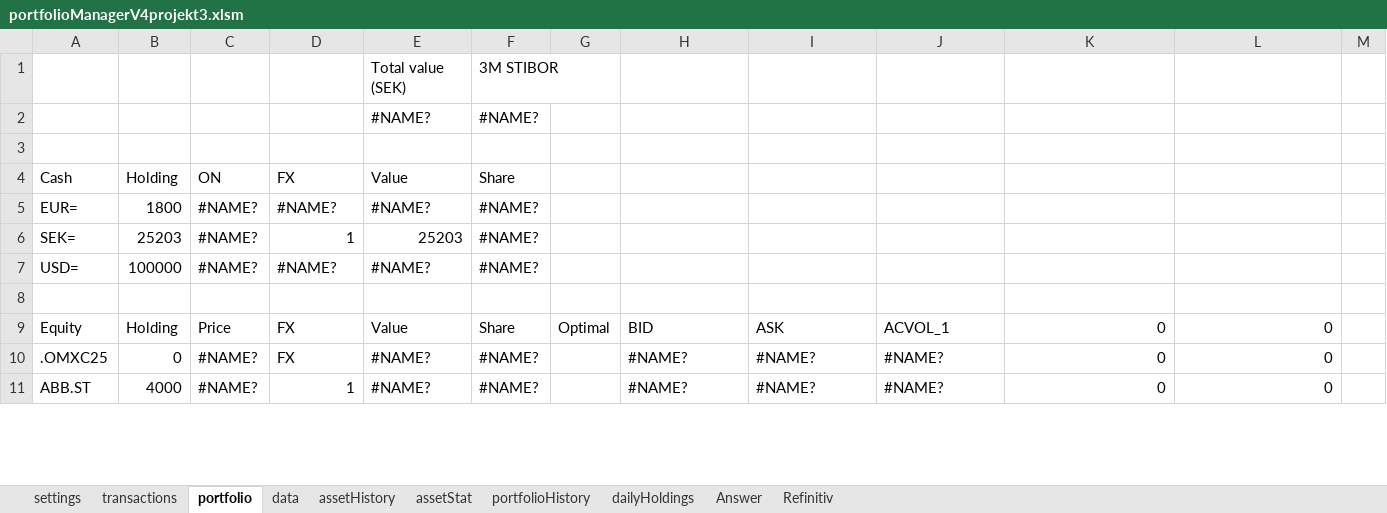
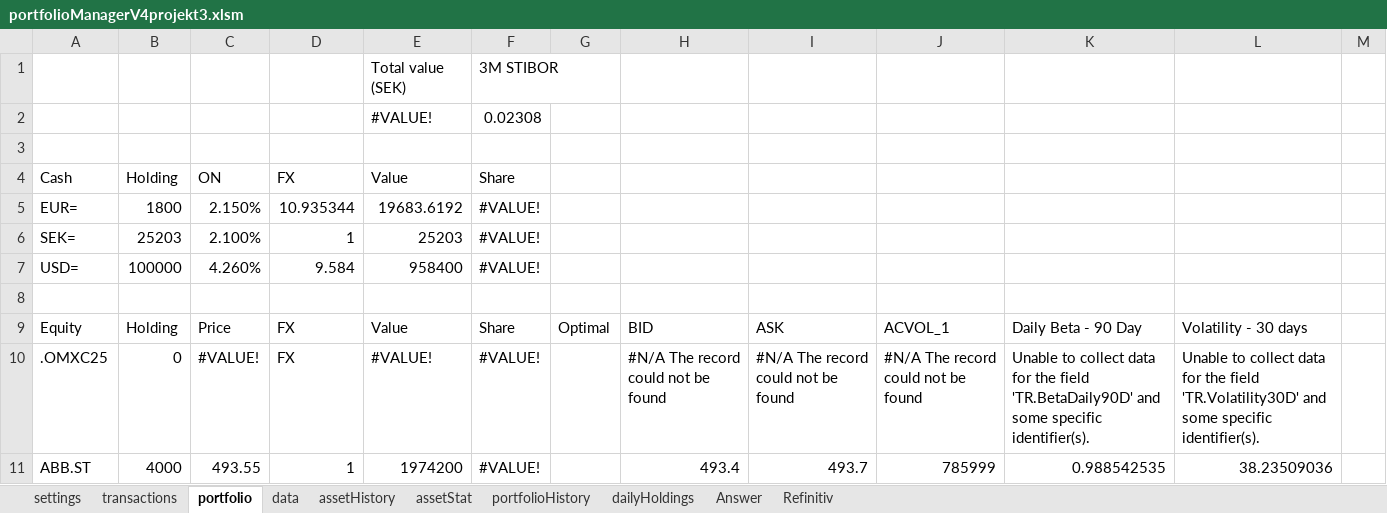
Before and after one commit to ErikssonWilliam/Portfolio-Management, an Excel workbook: Project 3/portfolioManagerV4projekt3.xlsm, sheet portfolio, drawn as a sheet; only a part is shown; values as stored, in another font and other column widths than the file's, no cell formats; charts and pictures not drawn; removed rows and columns are numbered as before the commit, all else as after; the diff covers the shown part only; the diff names each change by its address in the sheet, - before the commit and + after, or states it on an @@ line.

```diff
--- a/Project 3/portfolioManagerV4projekt3.xlsm (sheet portfolio)
+++ b/Project 3/portfolioManagerV4projekt3.xlsm (sheet portfolio)
-row 2:  |  |  |  | #NAME? | #NAME?
+row 2:  |  |  |  | #VALUE! | 0.02308
-C5: #NAME?
+C5: 2.150%
-D5: #NAME?
+D5: 10.935344
-E5: #NAME?
+E5: 19683.6192
-F5:F7: #NAME?
+F5:F7: #VALUE!
-C6: #NAME?
+C6: 2.100%
-C7: #NAME?
+C7: 4.260%
-D7: #NAME?
+D7: 9.584
-E7: #NAME?
+E7: 958400
-K9: 0
+K9: Daily Beta - 90 Day
-L9: 0
+L9: Volatility - 30 days
-C10: #NAME?
+C10: #VALUE!
-E10: #NAME?
+E10: #VALUE!
-F10:F11: #NAME?
+F10:F11: #VALUE!
-H10: #NAME?
+H10: #N/A The record could not be found
-I10: #NAME?
+I10: #N/A The record could not be found
-J10: #NAME?
+J10: #N/A The record could not be found
-K10: 0
+K10: Unable to collect data for the field 'TR.BetaDaily90D' and some specific identifier(s).
-L10: 0
+L10: Unable to collect data for the field 'TR.Volatility30D' and some specific identifier(s).
-C11: #NAME?
+C11: 493.55
-E11: #NAME?
+E11: 1974200
-H11: #NAME?
+H11: 493.4
-I11: #NAME?
+I11: 493.7
-J11: #NAME?
+J11: 785999
-K11: 0
+K11: 0.988542535
-L11: 0
+L11: 38.23509036
```
Also changed, not shown: 69 edited cells elsewhere in this sheet, sheet assetHistory, sheet Refinitiv, sheet data, sheet Answer, sheet settings, cell formats, charts or pictures, 2 other files.
